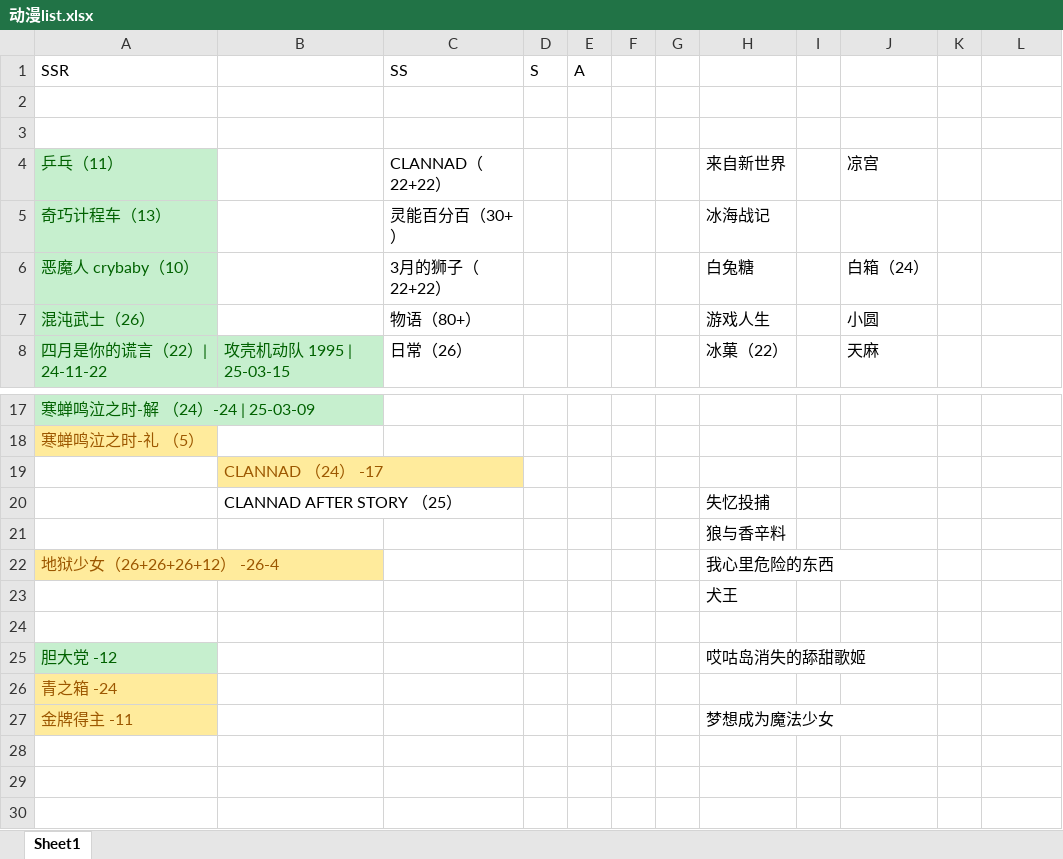
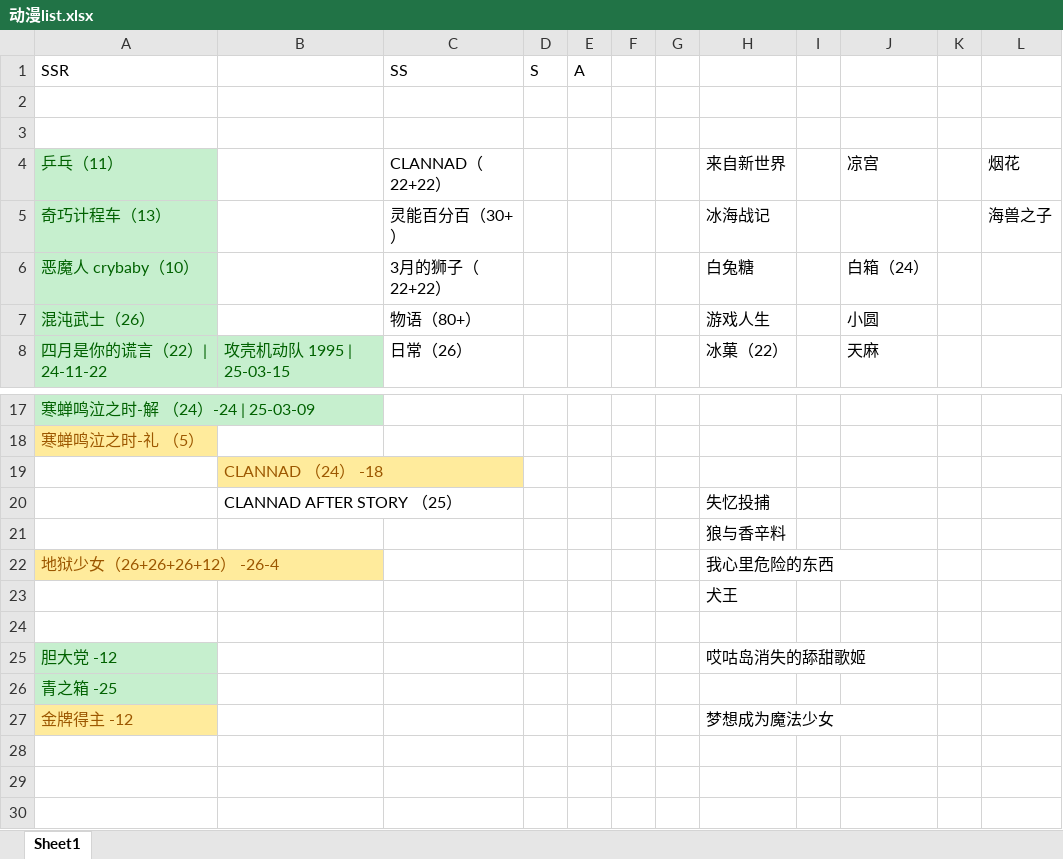
Before and after one commit to hehepig166/daily-list, an Excel workbook: 动漫list.xlsx, sheet Sheet1, drawn as a sheet; only a part is shown, gaps mark what is left out; values as stored, in another font and other column widths than the file's, no borders; the diff names each change by its address in the sheet, - before the commit and + after, or states it on an @@ line.

```diff
--- a/动漫list.xlsx (sheet Sheet1)
+++ b/动漫list.xlsx (sheet Sheet1)
-L4: (empty)
+L4: 烟花
-L5: (empty)
+L5: 海兽之子
-B19: CLANNAD （24） -17
+B19: CLANNAD （24） -18
-A26 (SSR): 青之箱 -24
+A26 (SSR): 青之箱 -25
@@ A26 fill: #FFEB9C → #C6EFCE, text colour: #9C5700 → #006100 @@
-A27 (SSR): 金牌得主 -11
+A27 (SSR): 金牌得主 -12
```
Also changed, not shown: 1 other file.
